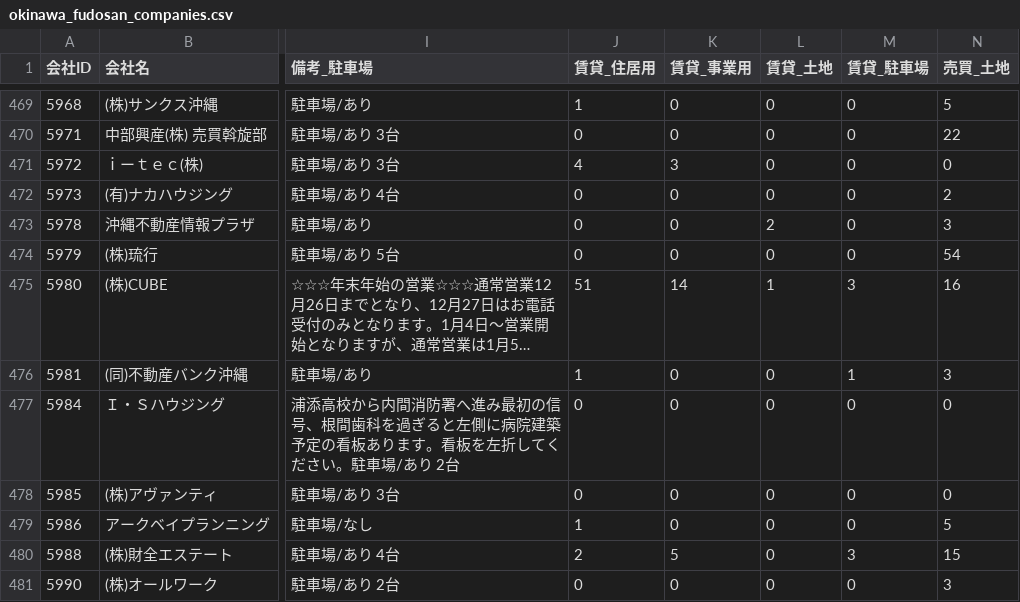
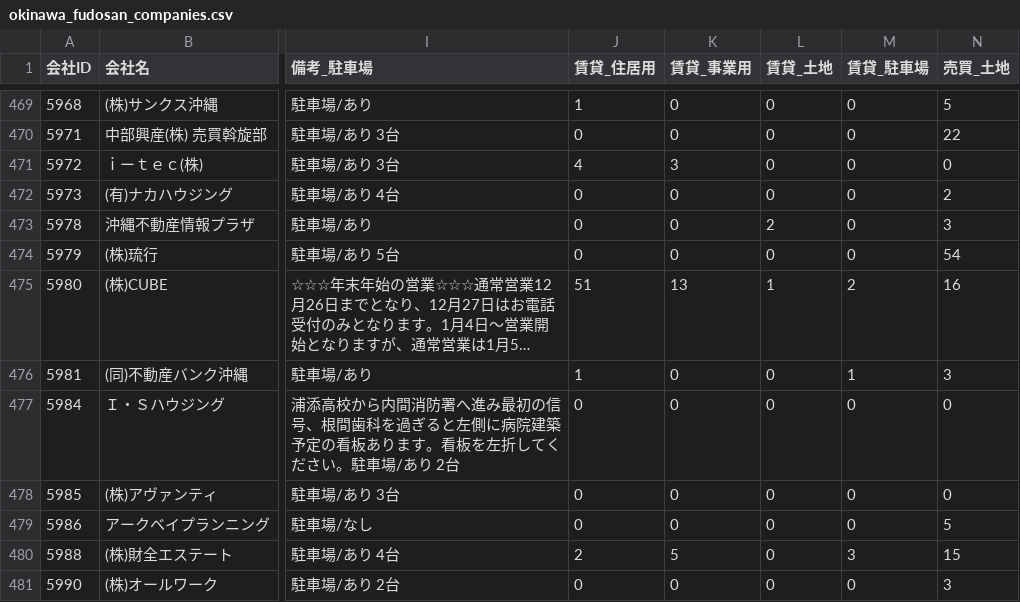
Before and after one commit to tak-yamamoto-alt/okinawa-fudosan-scraper, a CSV file: okinawa_fudosan_companies.csv, drawn as a sheet; only a part is shown, gaps mark what is left out; long unchanged cells end in …; the diff covers the shown part only; the diff names each change by its address in the sheet, - before the commit and + after, or states it on an @@ line.

```diff
--- a/okinawa_fudosan_companies.csv
+++ b/okinawa_fudosan_companies.csv
-K475 (賃貸_事業用): 14
+K475 (賃貸_事業用): 13
-M475 (賃貸_駐車場): 3
+M475 (賃貸_駐車場): 2
-J479 (賃貸_住居用): 1
+J479 (賃貸_住居用): 0
```
Also changed, not shown: 181 edited cells elsewhere in this file.
